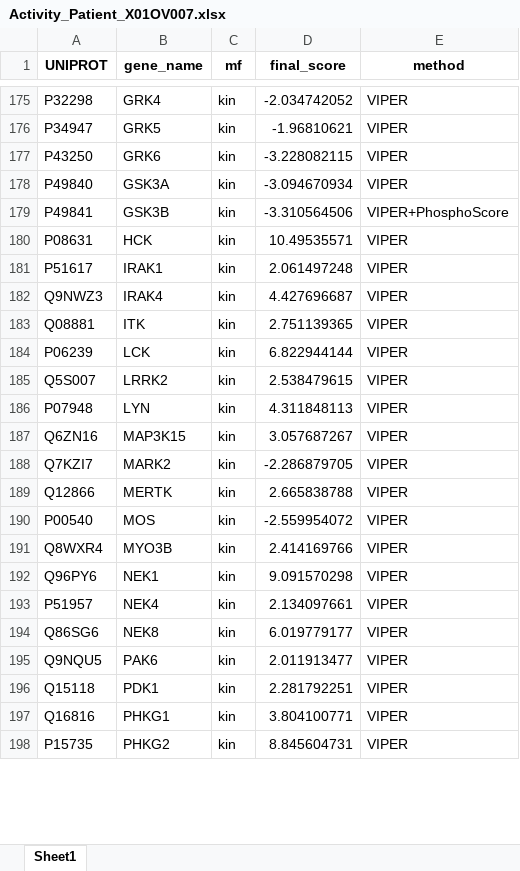
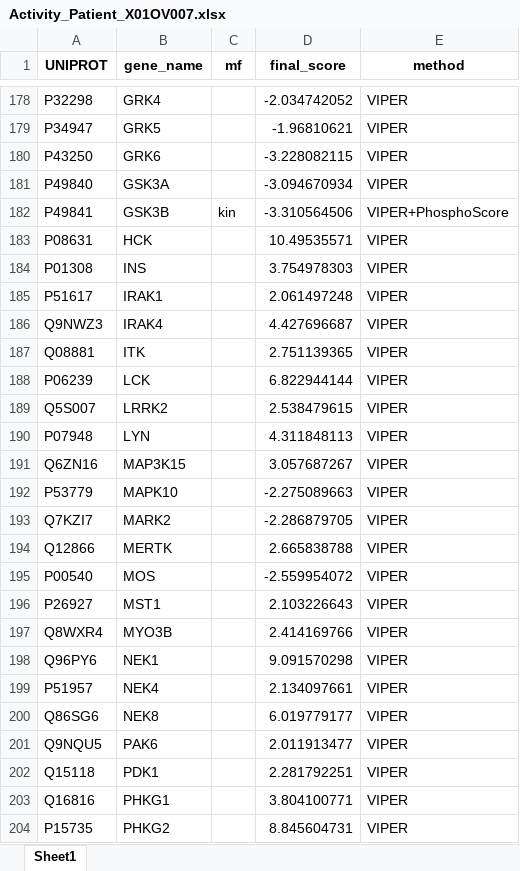
Before and after one commit to SaccoPerfettoLab/PatientProfiler, an Excel workbook: vignette/Activities/Activity_Patient_X01OV007.xlsx, sheet Sheet1, drawn as a sheet; only a part is shown, gaps mark what is left out; values as stored, in another font and other column widths than the file's, no borders; addresses are those after the commit; the diff covers the shown part only; the diff names each change by its address in the sheet, - before the commit and + after, or states it on an @@ line.

```diff
--- a/vignette/Activities/Activity_Patient_X01OV007.xlsx (sheet Sheet1)
+++ b/vignette/Activities/Activity_Patient_X01OV007.xlsx (sheet Sheet1)
-C178:C181 (mf): kin
+C178:C181 (mf): (empty)
-C183 (mf): kin
+C183 (mf): (empty)
+row 184: P01308 | INS |  | 3.754978303 | VIPER
-C185:C191 (mf): kin
+C185:C191 (mf): (empty)
+row 192: P53779 | MAPK10 |  | -2.275089663 | VIPER
-C193:C195 (mf): kin
+C193:C195 (mf): (empty)
+row 196: P26927 | MST1 |  | 2.103226643 | VIPER
-C197:C204 (mf): kin
+C197:C204 (mf): (empty)
```
Also changed, not shown: 20 added rows and 38 edited cells elsewhere in this sheet, 10 other files.
